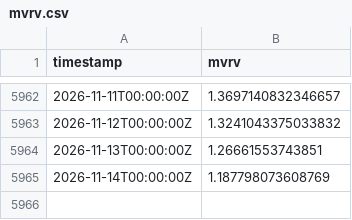
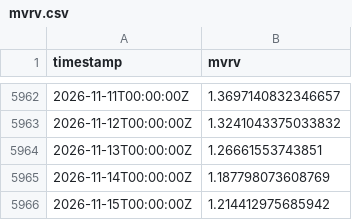
Before and after one commit to PXLabs-code/crypto-market-indicators, a CSV file: data/btc/mvrv.csv, drawn as a sheet; only a part is shown, gaps mark what is left out; the diff names each change by its address in the sheet, - before the commit and + after, or states it on an @@ line.

```diff
--- a/data/btc/mvrv.csv
+++ b/data/btc/mvrv.csv
+row 5966: 2026-11-15T00:00:00Z | 1.214412975685942
```
Also changed, not shown: data/btc/funding_rates.csv, data/btc/spot_ohlcv.csv, 4 other files.
